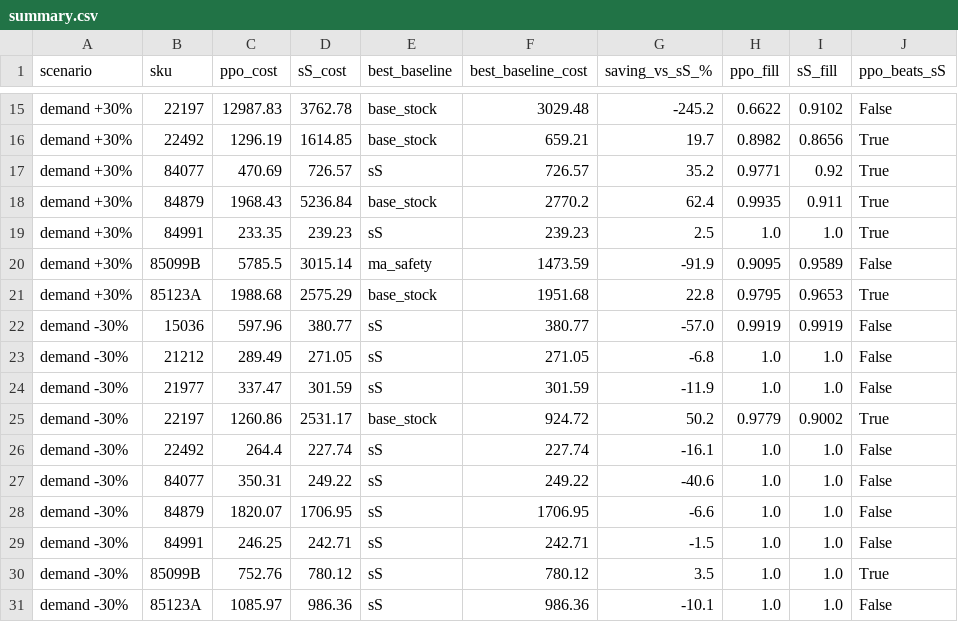
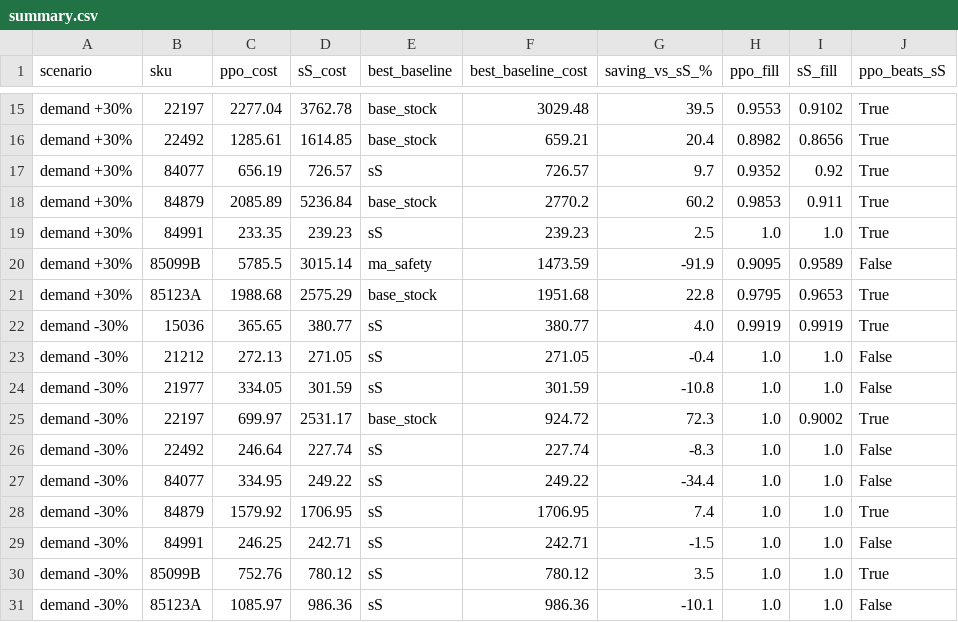
Before and after one commit to Abdullah-Akmal/stockpilot, a CSV file: results/summary.csv, drawn as a sheet; only a part is shown, gaps mark what is left out; the diff covers the shown part only; the diff names each change by its address in the sheet, - before the commit and + after, or states it on an @@ line.

```diff
--- a/results/summary.csv
+++ b/results/summary.csv
-C15 (ppo_cost): 12987.83
+C15 (ppo_cost): 2277.04
-G15 (saving_vs_sS_%): -245.2
+G15 (saving_vs_sS_%): 39.5
-H15 (ppo_fill): 0.6622
+H15 (ppo_fill): 0.9553
-J15 (ppo_beats_sS): False
+J15 (ppo_beats_sS): True
-C16 (ppo_cost): 1296.19
+C16 (ppo_cost): 1285.61
-G16 (saving_vs_sS_%): 19.7
+G16 (saving_vs_sS_%): 20.4
-C17 (ppo_cost): 470.69
+C17 (ppo_cost): 656.19
-G17 (saving_vs_sS_%): 35.2
+G17 (saving_vs_sS_%): 9.7
-H17 (ppo_fill): 0.9771
+H17 (ppo_fill): 0.9352
-C18 (ppo_cost): 1968.43
+C18 (ppo_cost): 2085.89
-G18 (saving_vs_sS_%): 62.4
+G18 (saving_vs_sS_%): 60.2
-H18 (ppo_fill): 0.9935
+H18 (ppo_fill): 0.9853
-C22 (ppo_cost): 597.96
+C22 (ppo_cost): 365.65
-G22 (saving_vs_sS_%): -57.0
+G22 (saving_vs_sS_%): 4.0
-J22 (ppo_beats_sS): False
+J22 (ppo_beats_sS): True
-C23 (ppo_cost): 289.49
+C23 (ppo_cost): 272.13
-G23 (saving_vs_sS_%): -6.8
+G23 (saving_vs_sS_%): -0.4
-C24 (ppo_cost): 337.47
+C24 (ppo_cost): 334.05
-G24 (saving_vs_sS_%): -11.9
+G24 (saving_vs_sS_%): -10.8
-C25 (ppo_cost): 1260.86
+C25 (ppo_cost): 699.97
-G25 (saving_vs_sS_%): 50.2
+G25 (saving_vs_sS_%): 72.3
-H25 (ppo_fill): 0.9779
+H25 (ppo_fill): 1.0
-C26 (ppo_cost): 264.4
+C26 (ppo_cost): 246.64
-G26 (saving_vs_sS_%): -16.1
+G26 (saving_vs_sS_%): -8.3
-C27 (ppo_cost): 350.31
+C27 (ppo_cost): 334.95
-G27 (saving_vs_sS_%): -40.6
+G27 (saving_vs_sS_%): -34.4
-C28 (ppo_cost): 1820.07
+C28 (ppo_cost): 1579.92
-G28 (saving_vs_sS_%): -6.6
+G28 (saving_vs_sS_%): 7.4
-J28 (ppo_beats_sS): False
+J28 (ppo_beats_sS): True
```
Also changed, not shown: 30 edited cells elsewhere in this file, results/metrics.csv, results/stress_metrics.csv, 29 other files.
